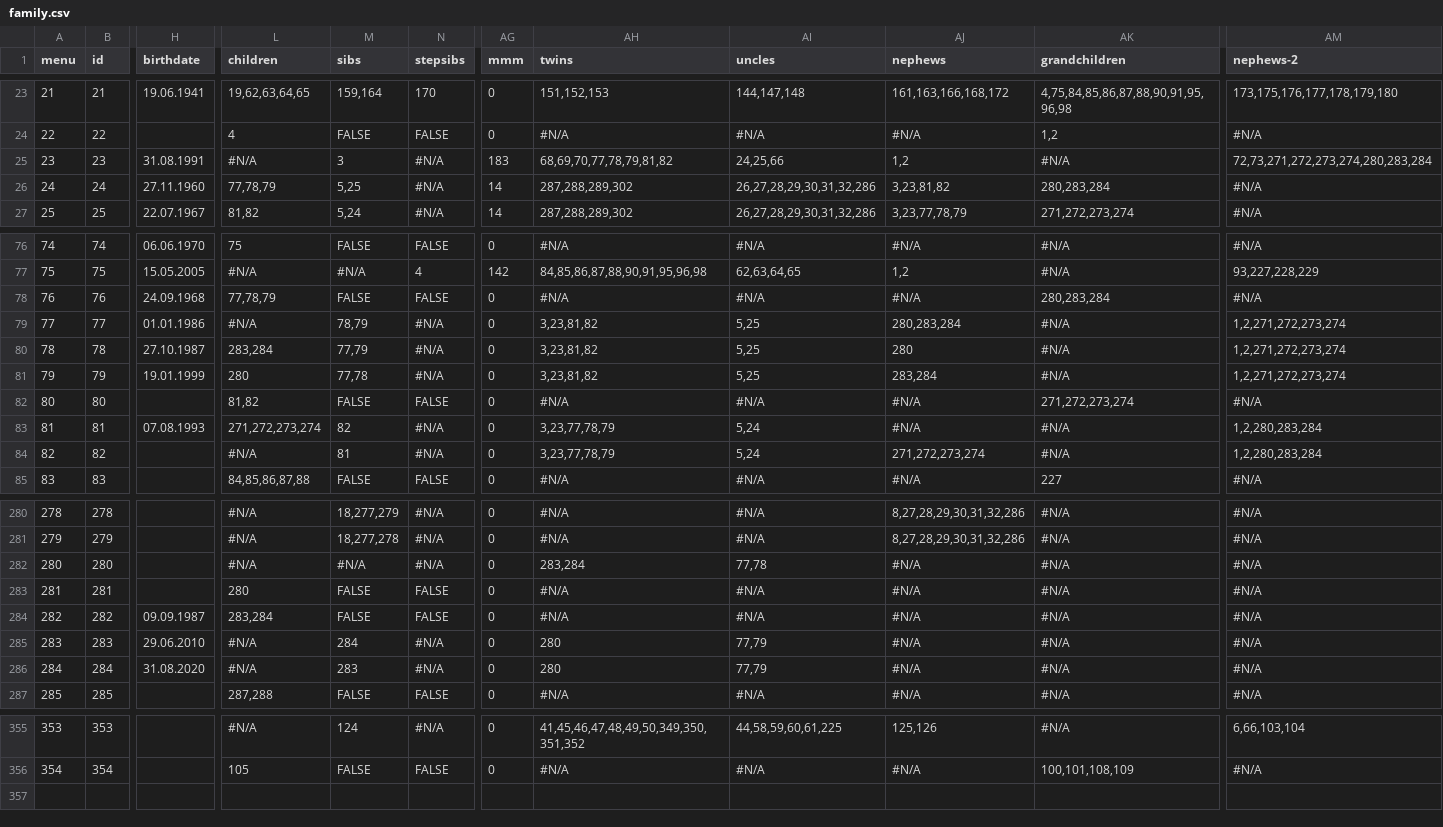
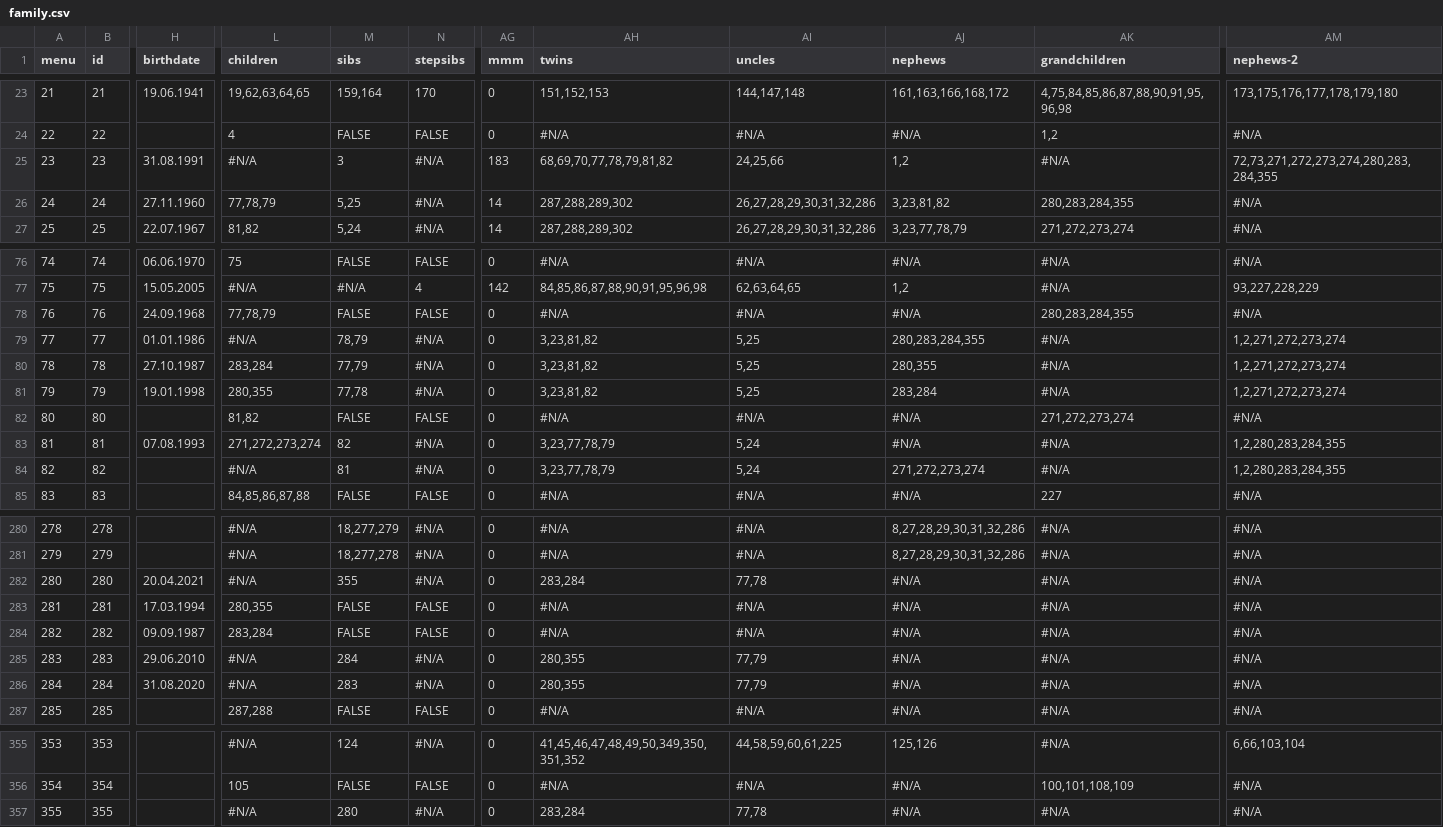
Before and after one commit to Itzamna/family, a CSV file: _data/family.csv, drawn as a sheet; only a part is shown, gaps mark what is left out; rows hold the shown columns only; the diff covers the shown part only; the diff names each change by its address in the sheet, - before the commit and + after, or states it on an @@ line.

```diff
--- a/_data/family.csv
+++ b/_data/family.csv
-AM25 (nephews-2): 72,73,271,272,273,274,280,283,284
+AM25 (nephews-2): 72,73,271,272,273,274,280,283,284,355
-AK26 (grandchildren): 280,283,284
+AK26 (grandchildren): 280,283,284,355
-AK78 (grandchildren): 280,283,284
+AK78 (grandchildren): 280,283,284,355
-AJ79 (nephews): 280,283,284
+AJ79 (nephews): 280,283,284,355
-AJ80 (nephews): 280
+AJ80 (nephews): 280,355
-H81 (birthdate): 19.01.1999
+H81 (birthdate): 19.01.1998
-L81 (children): 280
+L81 (children): 280,355
-AM83:AM84 (nephews-2): 1,2,280,283,284
+AM83:AM84 (nephews-2): 1,2,280,283,284,355
-H282 (birthdate): (empty)
+H282 (birthdate): 20.04.2021
-M282 (sibs): #N/A
+M282 (sibs): 355
-H283 (birthdate): (empty)
+H283 (birthdate): 17.03.1994
-L283 (children): 280
+L283 (children): 280,355
-AH285:AH286 (twins): 280
+AH285:AH286 (twins): 280,355
+row 357: 355 | 355 |  | #N/A | 280 | #N/A | 0 | 283,284 | 77,78 | #N/A | #N/A | #N/A
```
Also changed, not shown: 4 edited cells elsewhere in this file, 3 other files.
